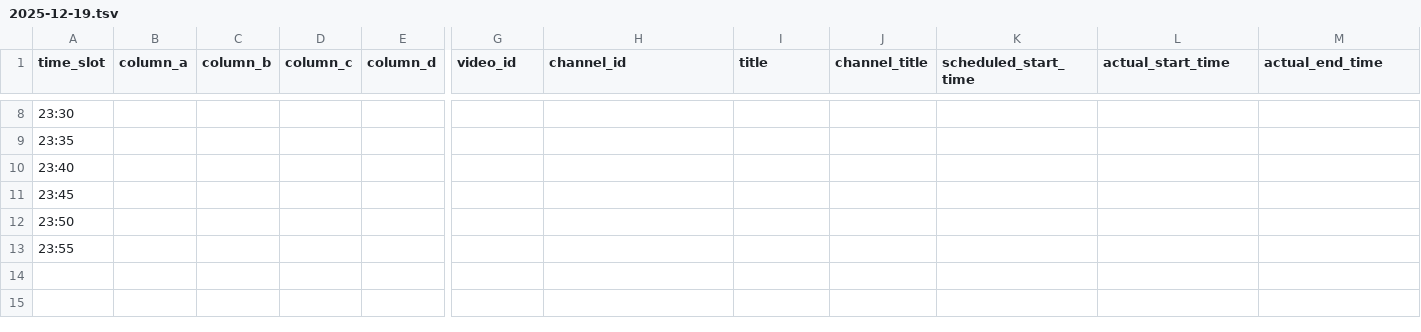
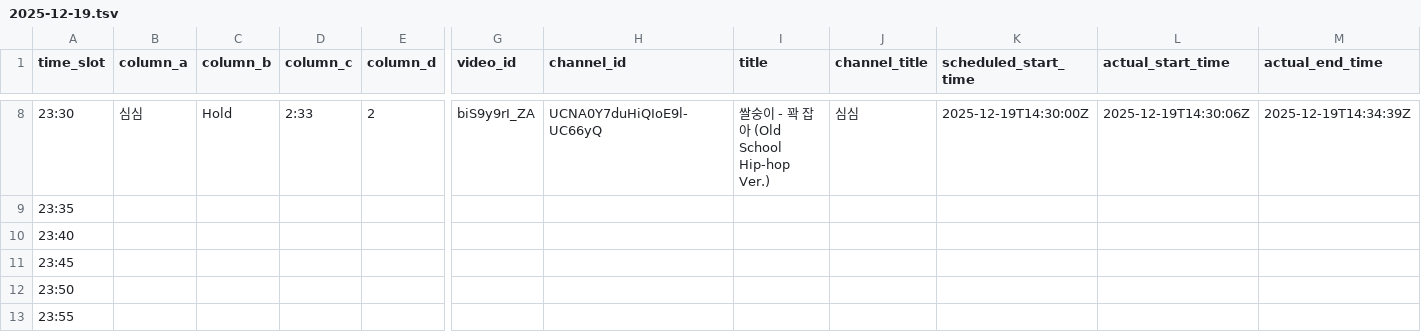
Before and after one commit to ChangpopWiki/premiere-relay-archive-data, a TSV file: 2025/12/2025-12-19.tsv, drawn as a sheet; only a part is shown, gaps mark what is left out; the diff covers the shown part only; the diff names each change by its address in the sheet, - before the commit and + after, or states it on an @@ line.

```diff
--- a/2025/12/2025-12-19.tsv
+++ b/2025/12/2025-12-19.tsv
-B8 (column_a): (empty)
+B8 (column_a): 심심
-C8 (column_b): (empty)
+C8 (column_b): Hold
-D8 (column_c): (empty)
+D8 (column_c): 2:33
-E8 (column_d): (empty)
+E8 (column_d): 2
-G8 (video_id): (empty)
+G8 (video_id): biS9y9rI_ZA
-H8 (channel_id): (empty)
+H8 (channel_id): UCNA0Y7duHiQIoE9l-UC66yQ
-I8 (title): (empty)
+I8 (title): 쌀숭이 - 꽉 잡아 (Old School Hip-hop Ver.)
-J8 (channel_title): (empty)
+J8 (channel_title): 심심
-K8 (scheduled_start_time): (empty)
+K8 (scheduled_start_time): 2025-12-19T14:30:00Z
-L8 (actual_start_time): (empty)
+L8 (actual_start_time): 2025-12-19T14:30:06Z
-M8 (actual_end_time): (empty)
+M8 (actual_end_time): 2025-12-19T14:34:39Z
```
Also changed, not shown: 66 edited cells elsewhere in this file.
